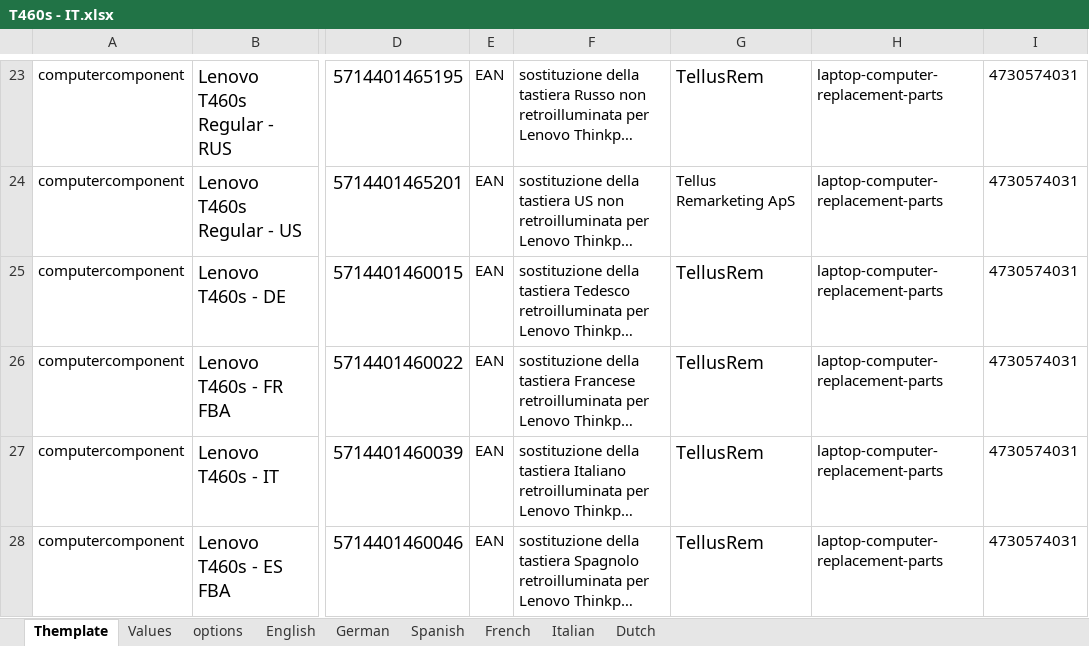
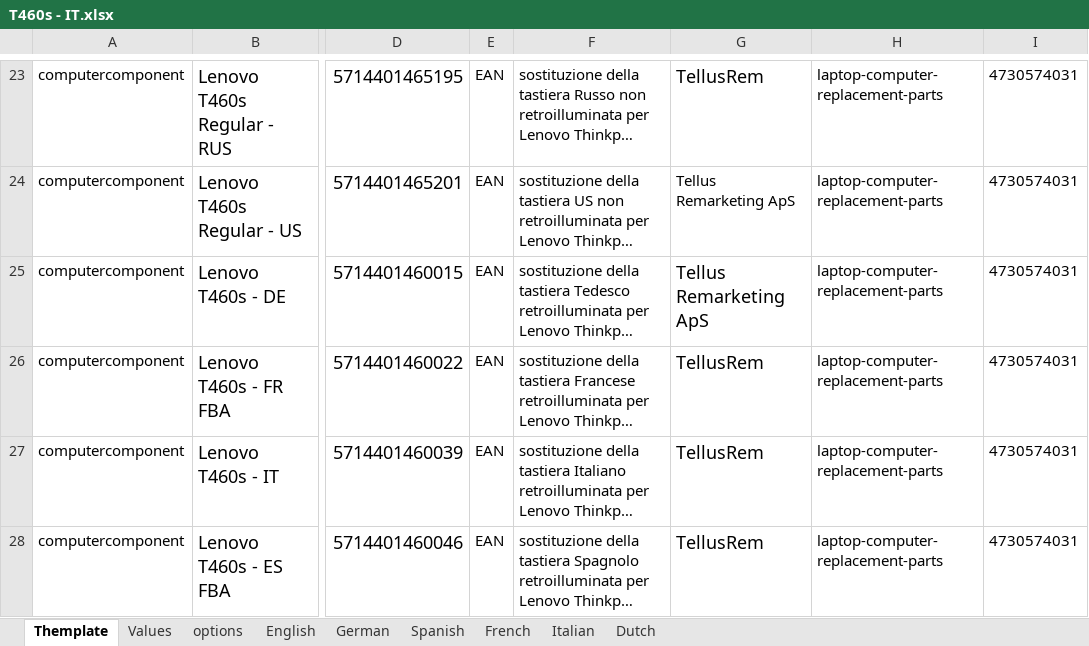
Before and after one commit to PatrickVibild/TellusAmazonPictures, an Excel workbook: after-big-bang-files/Lenovo/T460s/T460s - IT.xlsx, sheet Themplate, drawn as a sheet; only a part is shown, gaps mark what is left out; long unchanged cells end in …; values as stored, in another font and other column widths than the file's, no borders; conditional formats not drawn; the diff names each change by its address in the sheet, - before the commit and + after, or states it on an @@ line.

```diff
--- a/after-big-bang-files/Lenovo/T460s/T460s - IT.xlsx (sheet Themplate)
+++ b/after-big-bang-files/Lenovo/T460s/T460s - IT.xlsx (sheet Themplate)
-G25: TellusRem
+G25: Tellus Remarketing ApS
```
Also changed, not shown: after-big-bang-files/Lenovo/T460s/T460s - ES.xlsx, after-big-bang-files/Lenovo/T460s/T460s - FR.xlsx, 44 other files.
